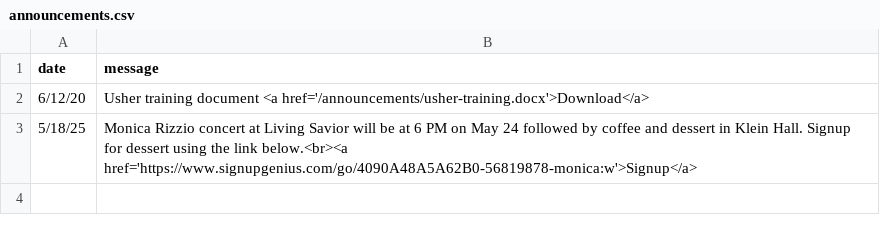
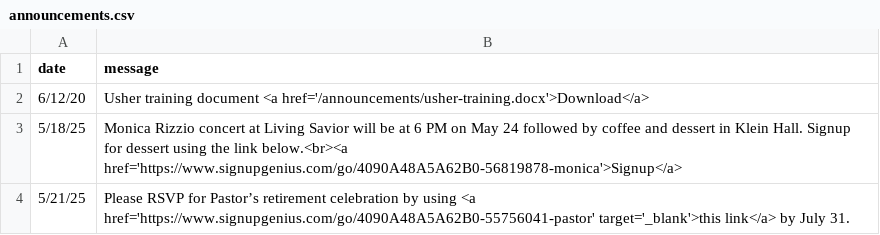
Before and after one commit to cgallarno/living-savior-lutheran-site, a CSV file: _data/announcements.csv, drawn as a sheet.

Commit message:
fixed link for rizzo concert, added retirement party rsvp.

```diff
--- a/_data/announcements.csv
+++ b/_data/announcements.csv
@@ -2,2 +2,3 @@ date,message
 6/12/20, Usher training document <a href='/announcements/usher-training.docx'>Download</a>
-5/18/25, Monica Rizzio concert at Living Savior will be at 6 PM on May 24 followed by coffee and dessert in Klein Hall. Signup for dessert using the link below.<br><a href='https://www.signupgenius.com/go/4090A48A5A62B0-56819878-monica:w'>Signup</a>
+5/18/25, Monica Rizzio concert at Living Savior will be at 6 PM on May 24 followed by coffee and dessert in Klein Hall. Signup for dessert using the link below.<br><a href='https://www.signupgenius.com/go/4090A48A5A62B0-56819878-monica'>Signup</a>
+5/21/25, Please RSVP for Pastor’s retirement celebration by using <a href='https://www.signupgenius.com/go/4090A48A5A62B0-55756041-pastor' target='_blank'>this link</a> by July 31.
```
